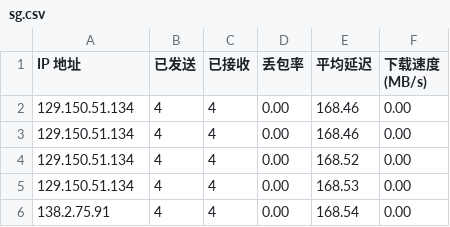
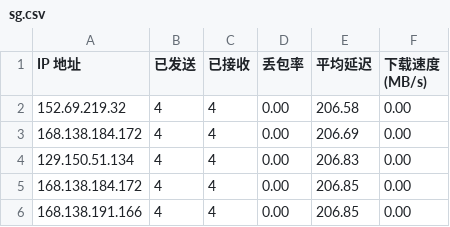
Before and after one commit to eliangwww/CFCDN-Auto, a CSV file: CloudflareST/sg.csv, drawn as a sheet.

```diff
--- a/CloudflareST/sg.csv
+++ b/CloudflareST/sg.csv
@@ -1,6 +1,6 @@
 IP 地址,已发送,已接收,丢包率,平均延迟,下载速度 (MB/s)
-129.150.51.134,4,4,0.00,168.46,0.00
-129.150.51.134,4,4,0.00,168.46,0.00
-129.150.51.134,4,4,0.00,168.52,0.00
-129.150.51.134,4,4,0.00,168.53,0.00
-138.2.75.91,4,4,0.00,168.54,0.00
+152.69.219.32,4,4,0.00,206.58,0.00
+168.138.184.172,4,4,0.00,206.69,0.00
+129.150.51.134,4,4,0.00,206.83,0.00
+168.138.184.172,4,4,0.00,206.85,0.00
+168.138.191.166,4,4,0.00,206.85,0.00
```
Also changed, not shown: 2 other files.
